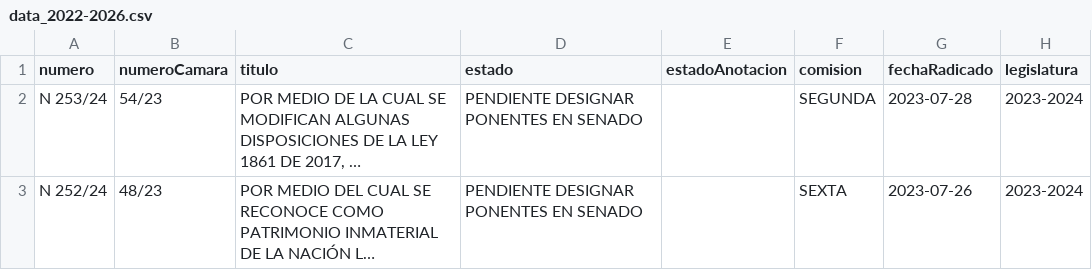
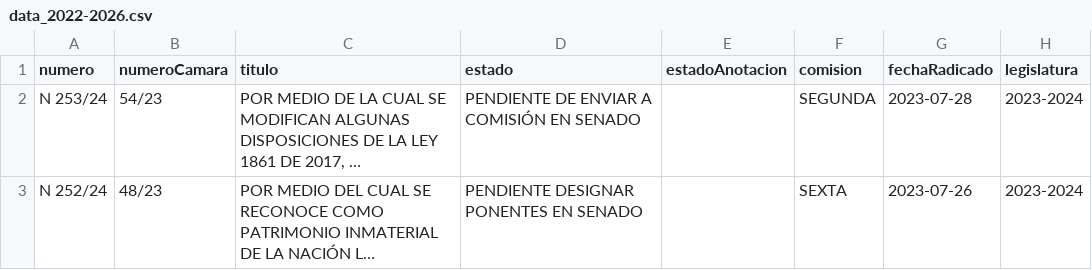
Before and after one commit to muniter/senado_crawler, a CSV file: output/data_2022-2026.csv, drawn as a sheet; only a part is shown; long unchanged cells end in …; the diff covers the shown part only; the diff names each change by its address in the sheet, - before the commit and + after, or states it on an @@ line.

```diff
--- a/output/data_2022-2026.csv
+++ b/output/data_2022-2026.csv
-D2 (estado): PENDIENTE DESIGNAR PONENTES EN SENADO
+D2 (estado): PENDIENTE DE ENVIAR A COMISIÓN EN SENADO
```
Also changed, not shown: 6 edited cells elsewhere in this file, 2 other files.
